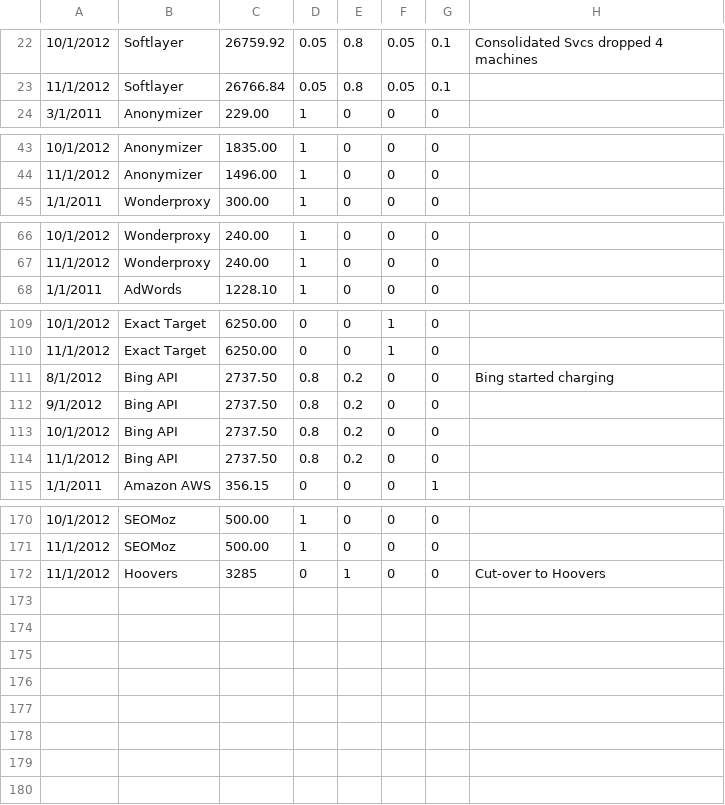
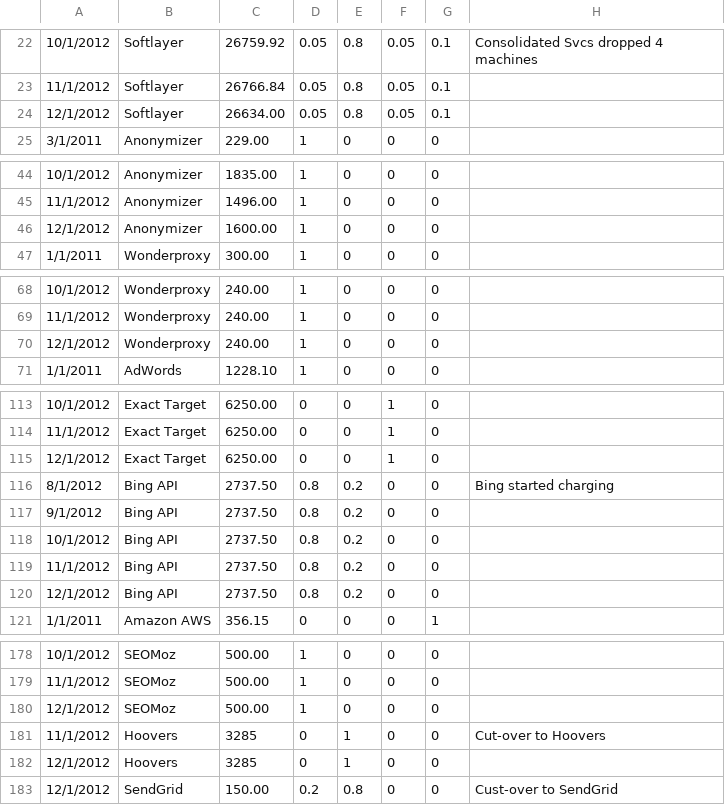
Before and after one commit to chundley/optymetrics, a CSV file: data_access/data_feed/vendor-data.csv, drawn as a sheet; only a part is shown, gaps mark what is left out; the diff covers the shown part only; the diff names each change by its address in the sheet, - before the commit and + after, or states it on an @@ line.

Commit message:
December expenses

```diff
--- a/data_access/data_feed/vendor-data.csv
+++ b/data_access/data_feed/vendor-data.csv
+row 24: 12/1/2012 | Softlayer | 26634.00 | 0.05 | 0.8 | 0.05 | 0.1
+row 46: 12/1/2012 | Anonymizer | 1600.00 | 1 | 0 | 0 | 0
+row 70: 12/1/2012 | Wonderproxy | 240.00 | 1 | 0 | 0 | 0
+row 115: 12/1/2012 | Exact Target | 6250.00 | 0 | 0 | 1 | 0
+row 120: 12/1/2012 | Bing API | 2737.50 | 0.8 | 0.2 | 0 | 0
+row 180: 12/1/2012 | SEOMoz | 500.00 | 1 | 0 | 0 | 0
+row 182: 12/1/2012 | Hoovers | 3285 | 0 | 1 | 0 | 0
+row 183: 12/1/2012 | SendGrid | 150.00 | 0.2 | 0.8 | 0 | 0 | Cust-over to SendGrid
```
Also changed, not shown: 3 added rows elsewhere in this file.
